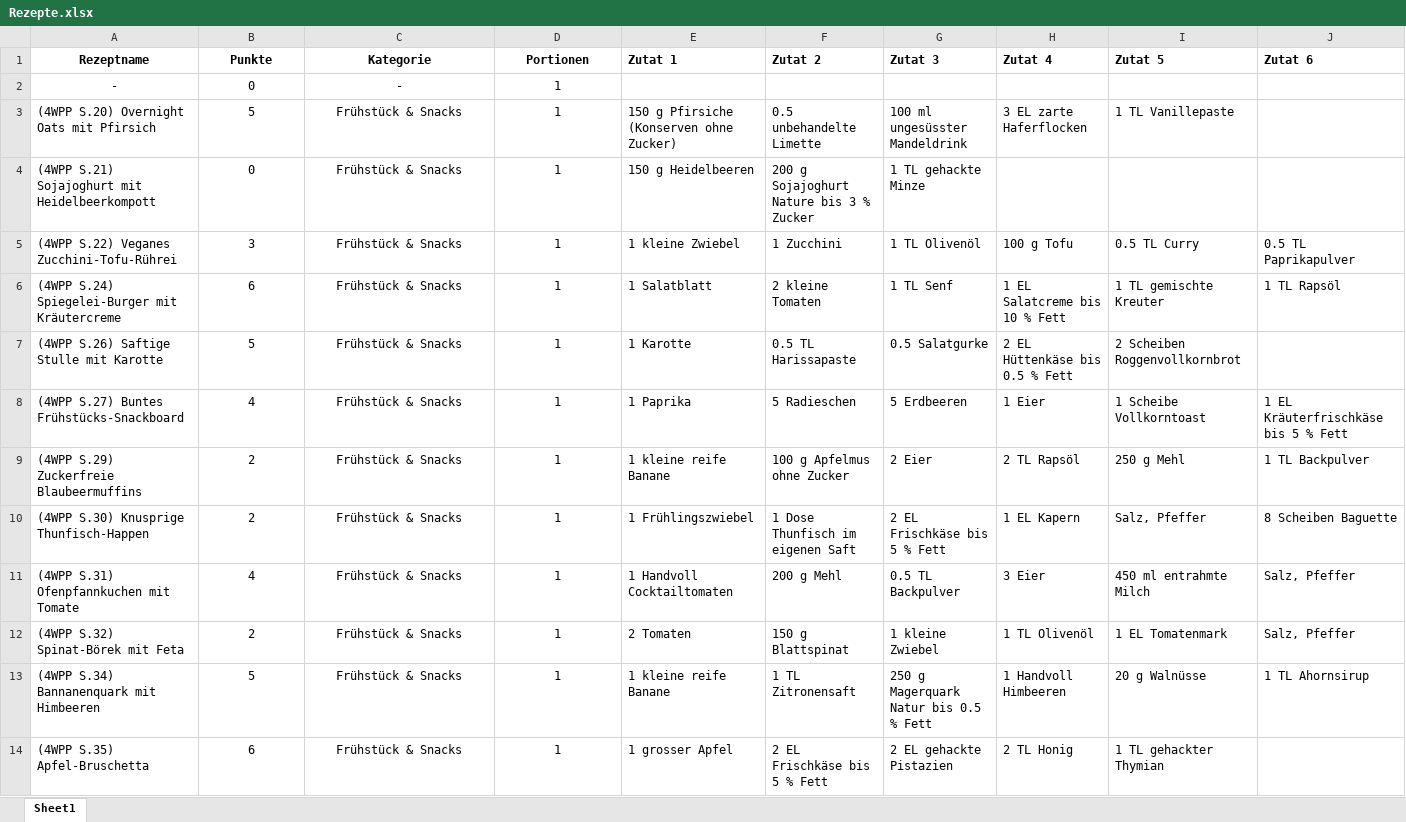
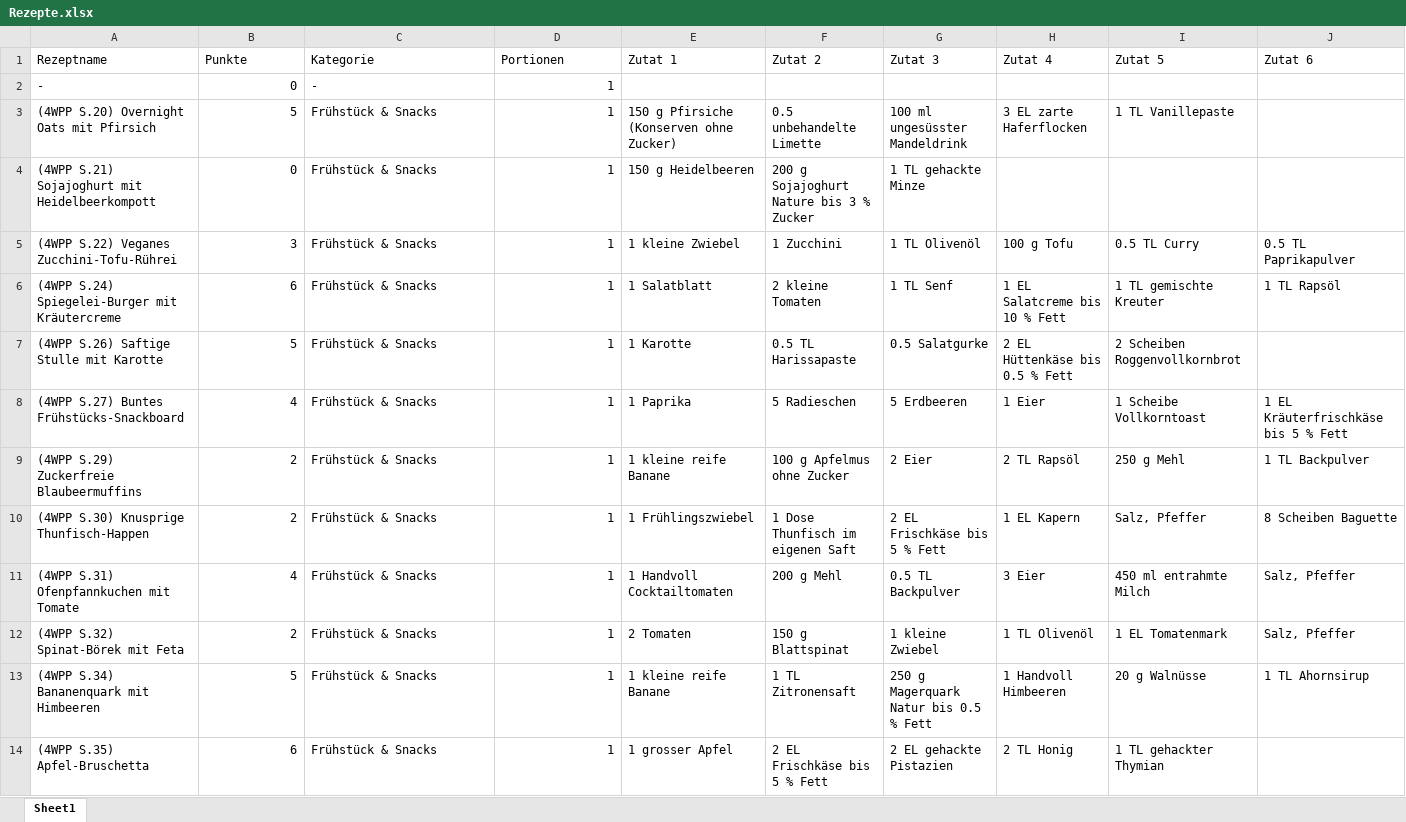
Before and after one commit to Lakito0100/Menu-Autoplanner, an Excel workbook: Rezepte.xlsx, sheet Sheet1, drawn as a sheet; only a part is shown; values as stored, in another font and other column widths than the file's, no borders; the diff covers the shown part only; the diff names each change by its address in the sheet, - before the commit and + after, or states it on an @@ line.

```diff
--- a/Rezepte.xlsx (sheet Sheet1)
+++ b/Rezepte.xlsx (sheet Sheet1)
-A1:D1 alignment: center
+A1:D1 alignment: left
-A1:J1 bold: on
+A1:J1 bold: off
-A2 alignment: center
+A2 alignment: left
-B2:B14 alignment: center
+B2:B14 alignment: right
-C2:C14 alignment: center
+C2:C14 alignment: left
-D2:D14 alignment: center
+D2:D14 alignment: right
-A13: (4WPP S.34) Bannanenquark mit Himbeeren
+A13: (4WPP S.34) Bananenquark mit Himbeeren
```
Also changed, not shown: 3 edited cells and cell formats elsewhere in this sheet.
